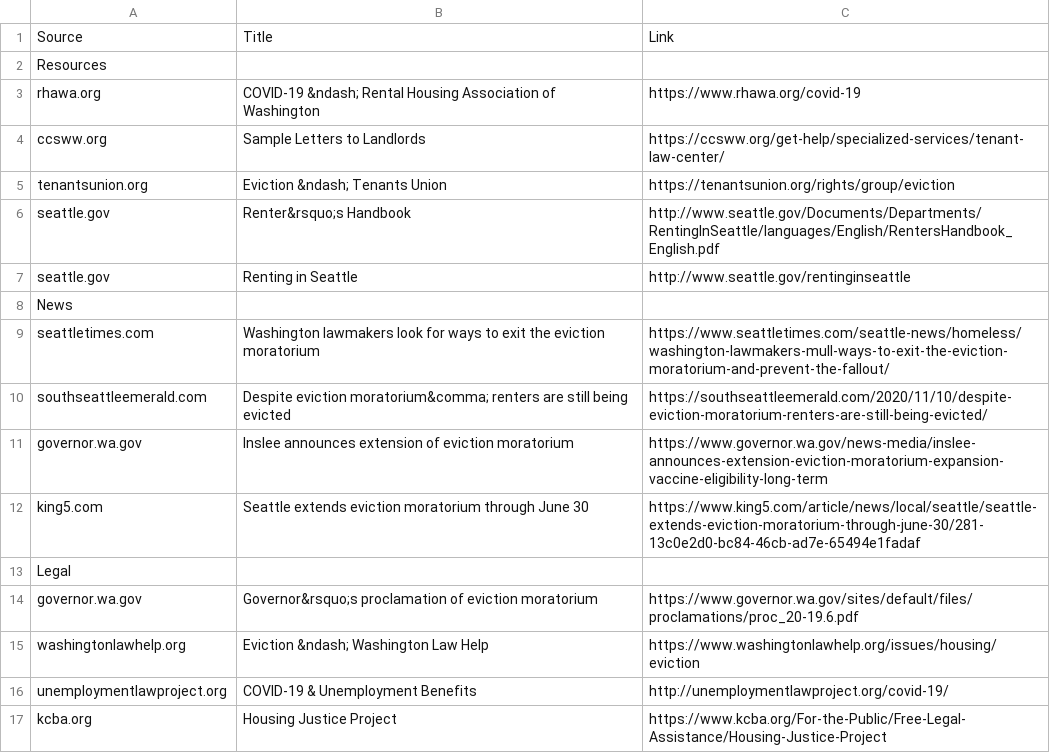
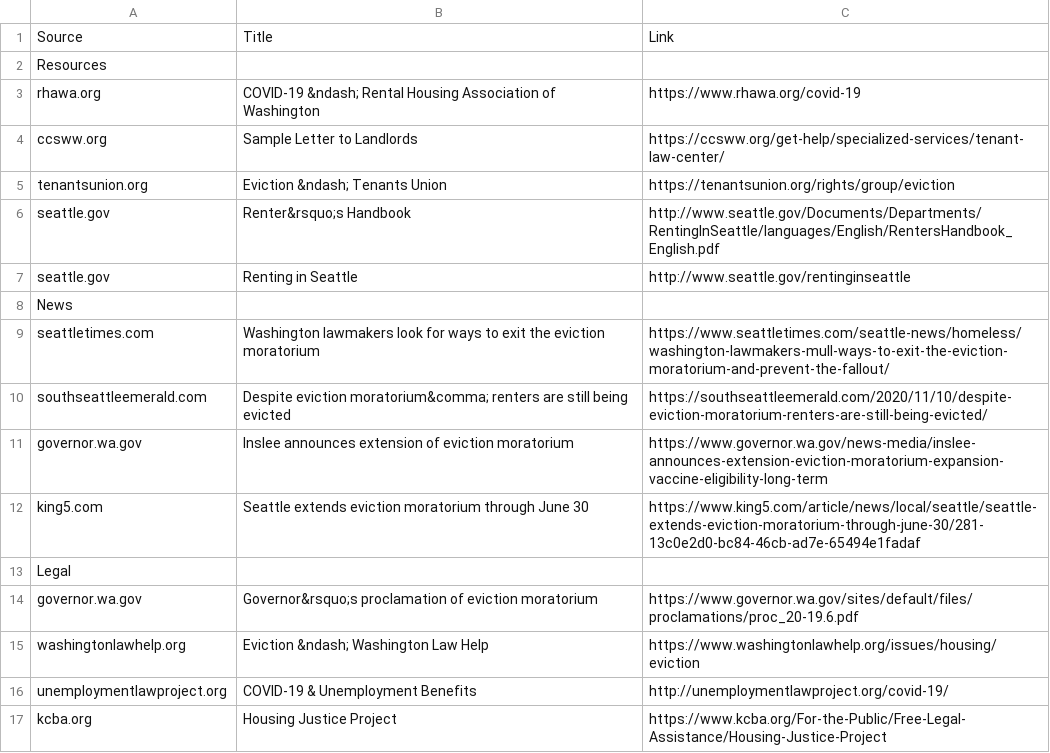
Before and after one commit to olivernorred/eviction-moratorium-info, a CSV file: links.csv, drawn as a sheet.

Commit message:
"letter" instead of "letters"

```diff
--- a/links.csv
+++ b/links.csv
@@ -3,3 +3,3 @@ Resources,,
 rhawa.org,COVID-19 &ndash; Rental Housing Association of Washington,https://www.rhawa.org/covid-19
-ccsww.org,Sample Letters to Landlords,https://ccsww.org/get-help/specialized-services/tenant-law-center/
+ccsww.org,Sample Letter to Landlords,https://ccsww.org/get-help/specialized-services/tenant-law-center/
 tenantsunion.org,Eviction &ndash; Tenants Union,https://tenantsunion.org/rights/group/eviction
```
